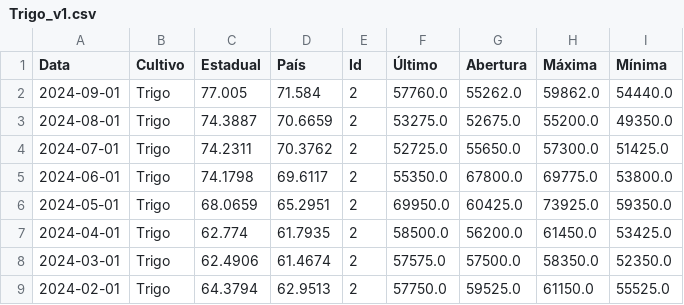
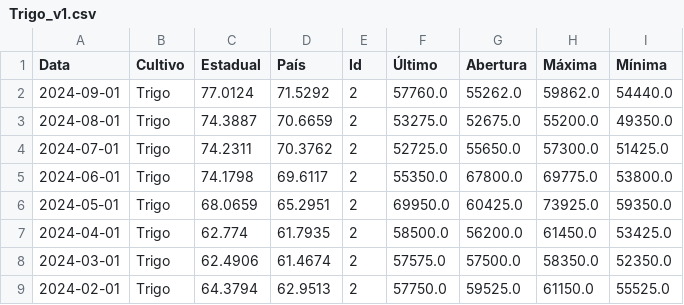
Before and after one commit to fAikoH-dot/TCC-v1, a CSV file: data library/Trigo_v1.csv, drawn as a sheet; only a part is shown.

```diff
--- a/data library/Trigo_v1.csv
+++ b/data library/Trigo_v1.csv
@@ -1,3 +1,3 @@
 Data;Cultivo;Estadual;País;Id;Último;Abertura;Máxima;Mínima
-2024-09-01;Trigo;77.005;71.584;2;57760.0;55262.0;59862.0;54440.0
+2024-09-01;Trigo;77.0124;71.5292;2;57760.0;55262.0;59862.0;54440.0
 2024-08-01;Trigo;74.3887;70.6659;2;53275.0;52675.0;55200.0;49350.0
```
Also changed, not shown: 6 other files.
